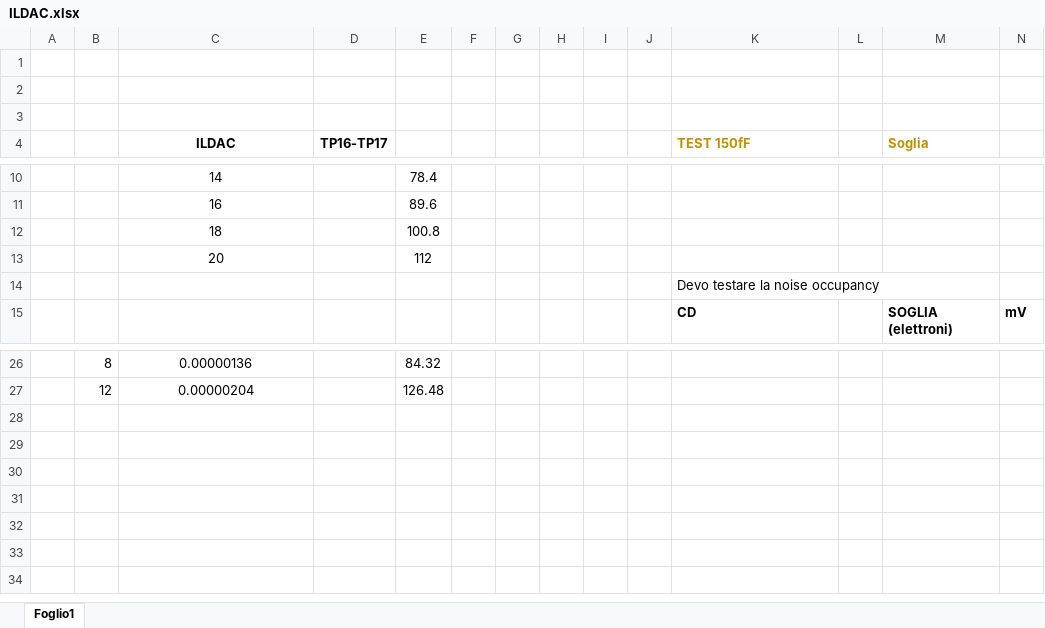
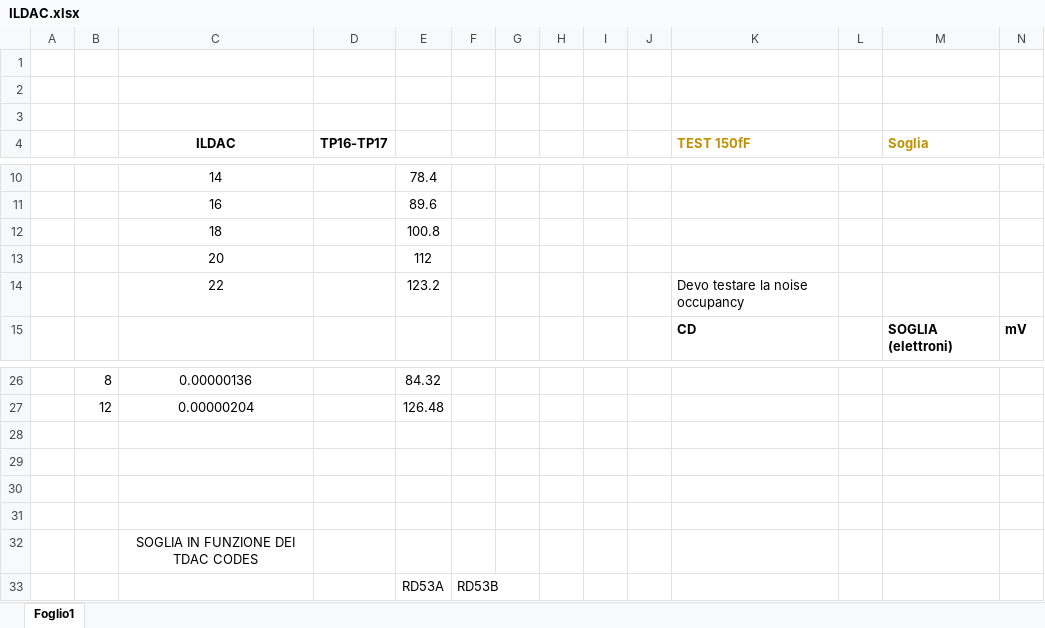
Before and after one commit to agalliani/CMSAFE, an Excel workbook: ILDAC.xlsx, sheet Foglio1, drawn as a sheet; only a part is shown, gaps mark what is left out; values as stored, in another font and other column widths than the file's, no borders; rows hold the shown columns only; the diff names each change by its address in the sheet, - before the commit and + after, or states it on an @@ line.

```diff
--- a/ILDAC.xlsx (sheet Foglio1)
+++ b/ILDAC.xlsx (sheet Foglio1)
-C14 (ILDAC): (empty)
+C14 (ILDAC): 22
-E14: (empty)
+E14: 123.2
+row 28: (empty)
+row 29: (empty)
+row 30: (empty)
+row 31: (empty)
+row 32:  |  | SOGLIA IN FUNZIONE DEI TDAC CODES
+row 33:  |  |  |  | RD53A | RD53B
```
Also changed, not shown: 32 other files.
